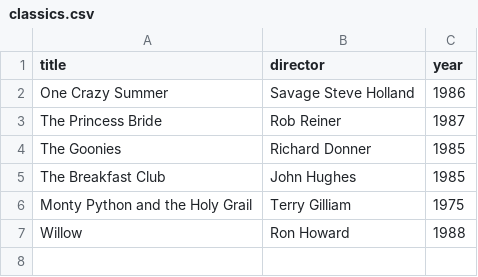
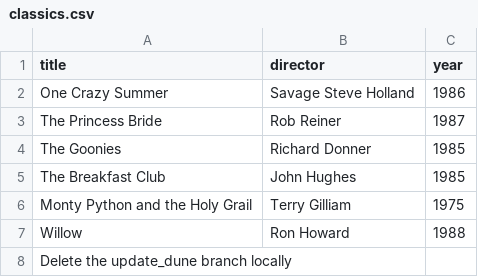
Before and after one commit to axelrojas552/webflyx, a CSV file: classics.csv, drawn as a sheet.

Commit message:
L: new new new

```diff
--- a/classics.csv
+++ b/classics.csv
@@ -7 +7,2 @@ Monty Python and the Holy Grail, Terry Gilliam, 1975
 Willow, Ron Howard, 1988
+Delete the update_dune branch locally
```
